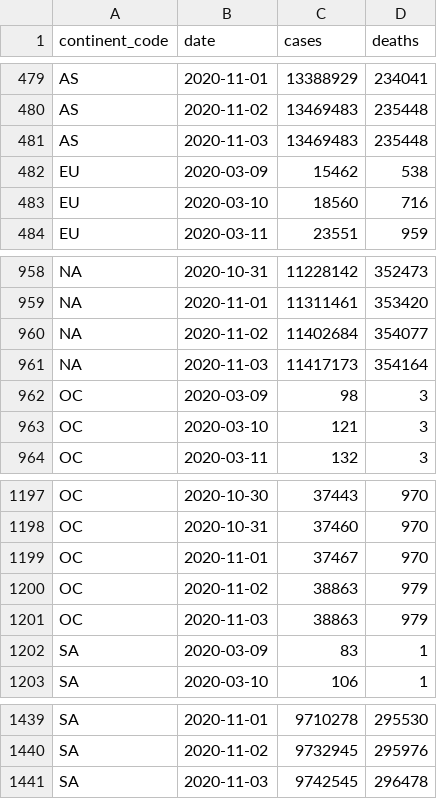
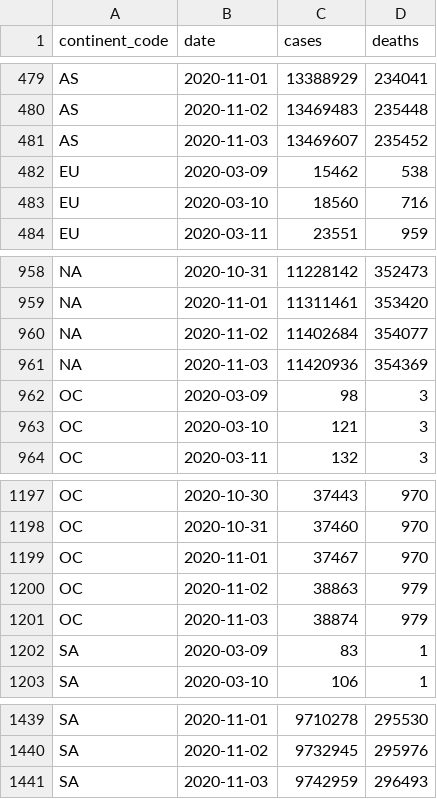
Before and after one commit to covid-open-data/xform-casecount-wom, a CSV file: output/continents.csv, drawn as a sheet; only a part is shown, gaps mark what is left out; the diff names each change by its address in the sheet, - before the commit and + after, or states it on an @@ line.

```diff
--- a/output/continents.csv
+++ b/output/continents.csv
-C481 (cases): 13469483
+C481 (cases): 13469607
-D481 (deaths): 235448
+D481 (deaths): 235452
-C961 (cases): 11417173
+C961 (cases): 11420936
-D961 (deaths): 354164
+D961 (deaths): 354369
-C1201 (cases): 38863
+C1201 (cases): 38874
-C1441 (cases): 9742545
+C1441 (cases): 9742959
-D1441 (deaths): 296478
+D1441 (deaths): 296493
```
Also changed, not shown: output/global.csv, output/who_regions.csv, 2 other files.
